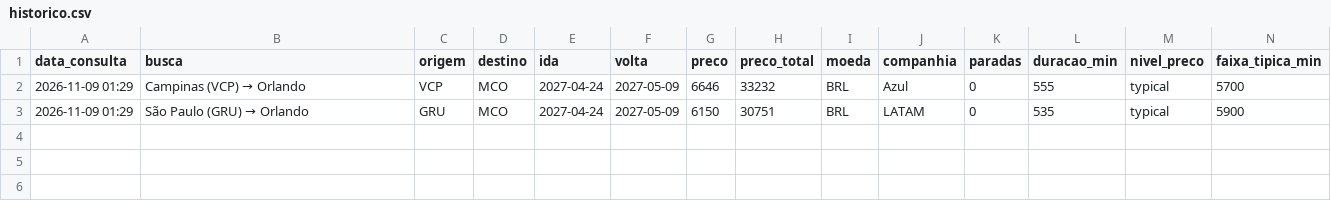
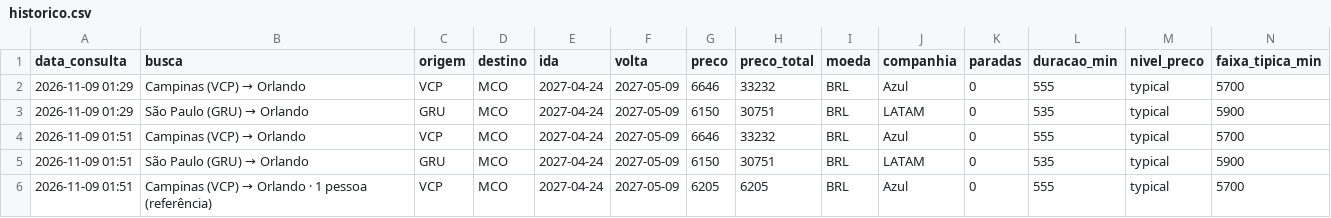
Before and after one commit to pedro4541/robo-passagens, a CSV file: historico.csv, drawn as a sheet; only a part is shown; rows hold the shown columns only; the diff names each change by its address in the sheet, - before the commit and + after, or states it on an @@ line.

```diff
--- a/historico.csv
+++ b/historico.csv
+row 4: 2026-11-09 01:51 | Campinas (VCP) → Orlando | VCP | MCO | 2027-04-24 | 2027-05-09 | 6646 | 33232 | BRL | Azul | 0 | 555 | typical | 5700
+row 5: 2026-11-09 01:51 | São Paulo (GRU) → Orlando | GRU | MCO | 2027-04-24 | 2027-05-09 | 6150 | 30751 | BRL | LATAM | 0 | 535 | typical | 5900
+row 6: 2026-11-09 01:51 | Campinas (VCP) → Orlando · 1 pessoa (referência) | VCP | MCO | 2027-04-24 | 2027-05-09 | 6205 | 6205 | BRL | Azul | 0 | 555 | typical | 5700
```
